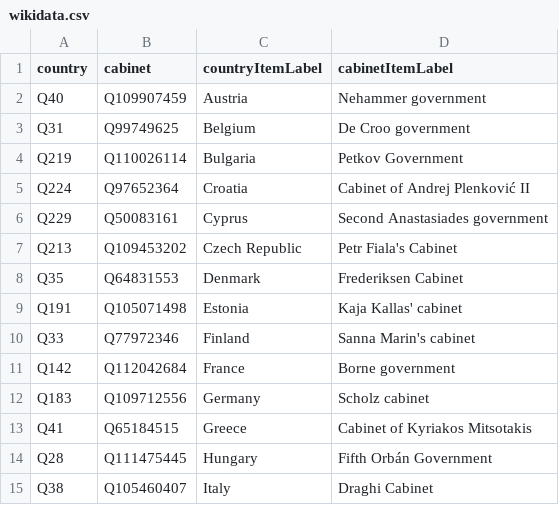
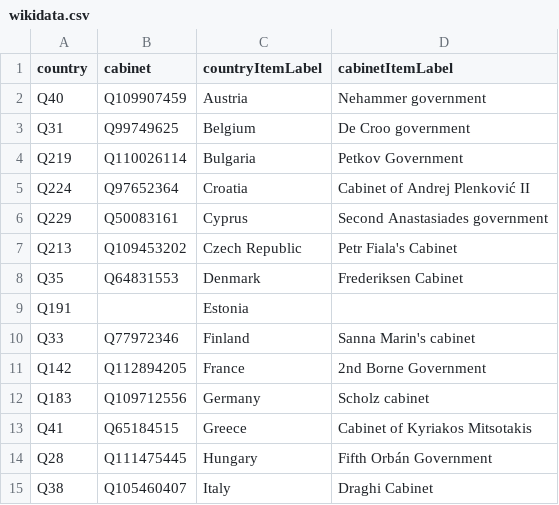
Before and after one commit to every-politician-scrapers/eu-cabinets, a CSV file: data/wikidata.csv, drawn as a sheet; only a part is shown.

```diff
--- a/data/wikidata.csv
+++ b/data/wikidata.csv
@@ -8,5 +8,5 @@ Q213,Q109453202,Czech Republic,Petr Fiala's Cabinet
 Q35,Q64831553,Denmark,Frederiksen Cabinet
-Q191,Q105071498,Estonia,Kaja Kallas' cabinet
+Q191,,Estonia,
 Q33,Q77972346,Finland,Sanna Marin's cabinet
-Q142,Q112042684,France,Borne government
+Q142,Q112894205,France,2nd Borne Government
 Q183,Q109712556,Germany,Scholz cabinet
```
Also changed, not shown: data/wikipedia.csv, 1 other file.
